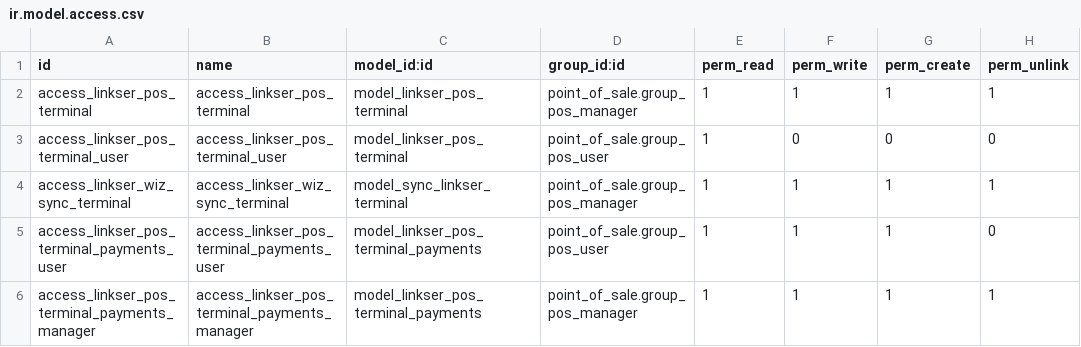
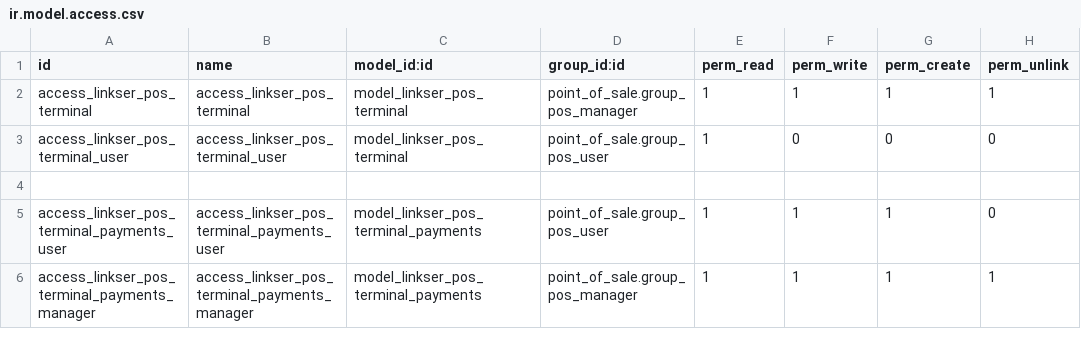
Before and after one commit to Jhenyfer2022/POS-DEMOG, a CSV file: linkser_by_appex/security/ir.model.access.csv, drawn as a sheet.

Commit message:
convert code pos terminal

```diff
--- a/linkser_by_appex/security/ir.model.access.csv
+++ b/linkser_by_appex/security/ir.model.access.csv
@@ -3,3 +3,3 @@ access_linkser_pos_terminal,access_linkser_pos_terminal,model_linkser_pos_termin
 access_linkser_pos_terminal_user,access_linkser_pos_terminal_user,model_linkser_pos_terminal,point_of_sale.group_pos_user,1,0,0,0
-access_linkser_wiz_sync_terminal,access_linkser_wiz_sync_terminal,model_sync_linkser_terminal,point_of_sale.group_pos_manager,1,1,1,1
+
 access_linkser_pos_terminal_payments_user,access_linkser_pos_terminal_payments_user,model_linkser_pos_terminal_payments,point_of_sale.group_pos_user,1,1,1,0
```
